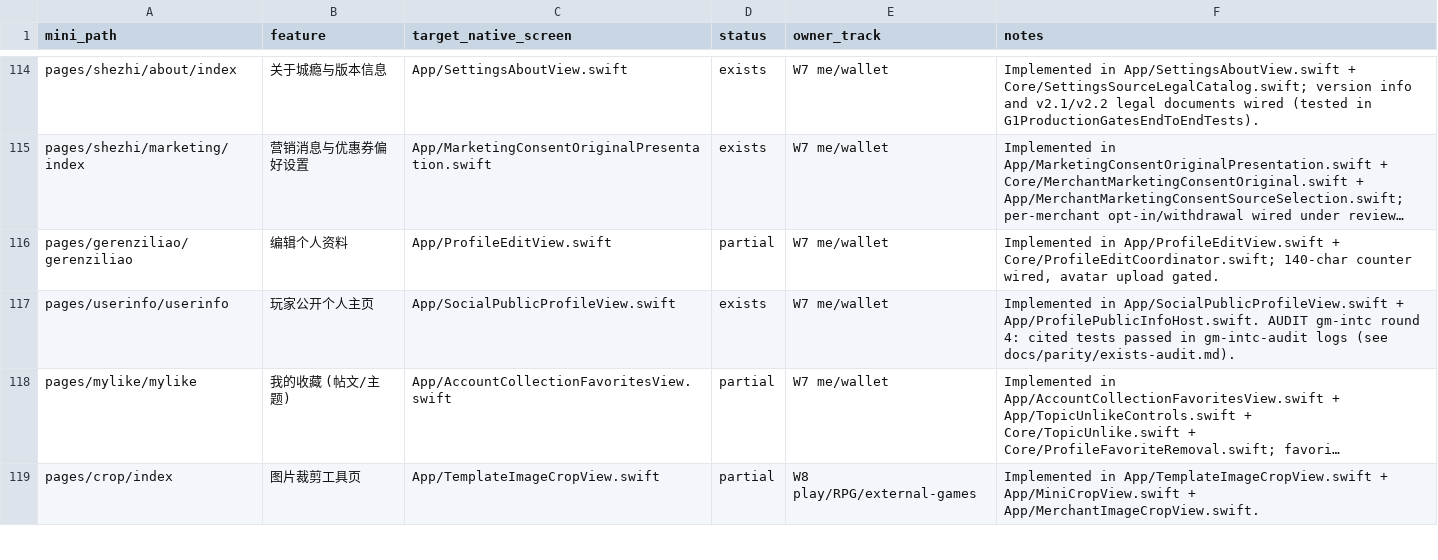
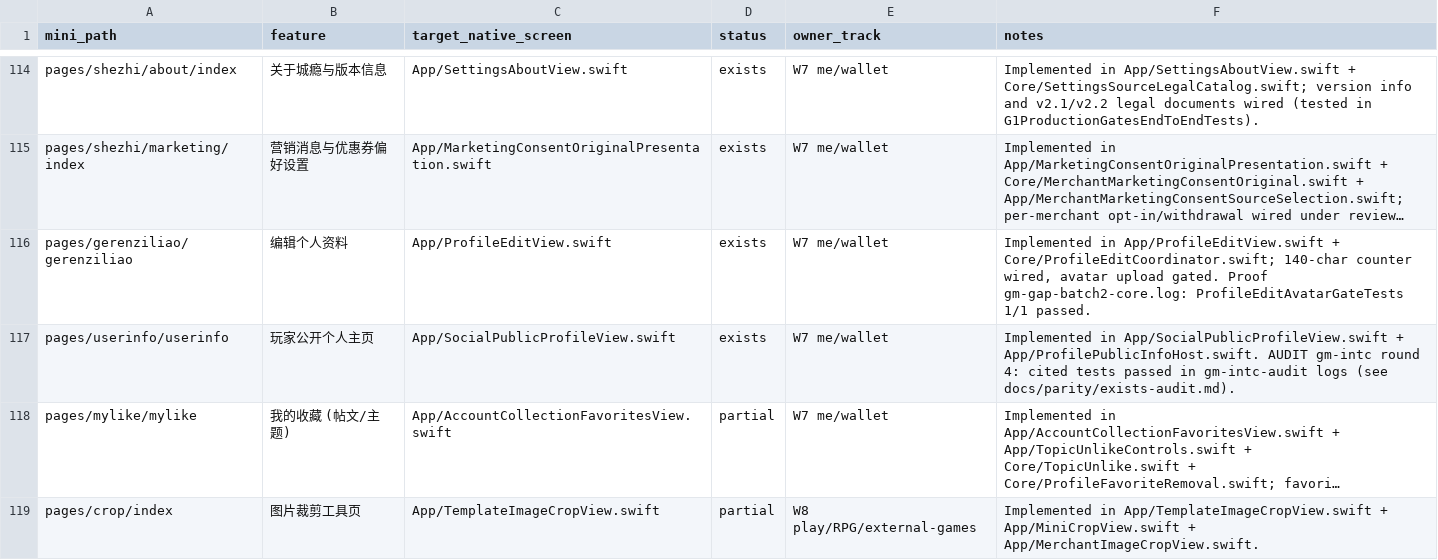
Before and after one commit to XXsocietyee/chein-app, a CSV file: docs/parity/page-map.csv, drawn as a sheet; only a part is shown, gaps mark what is left out; long unchanged cells end in …; the diff covers the shown part only; the diff names each change by its address in the sheet, - before the commit and + after, or states it on an @@ line.

Commit message:
Batch 2 integration (cl-w5a, cl-w5b, cl-w6c, cl-w7a): build & test proof, hooks/bugs docs, flip 19 proven rows

```diff
--- a/docs/parity/page-map.csv
+++ b/docs/parity/page-map.csv
-D116 (status): partial
+D116 (status): exists
-F116 (notes): …upload gated.
+F116 (notes): …upload gated. Proof gm-gap-batch2-core.log: ProfileEditAvatarGateTests 1/1 passed.
```
Also changed, not shown: 36 edited cells elsewhere in this file, 4 other files.
